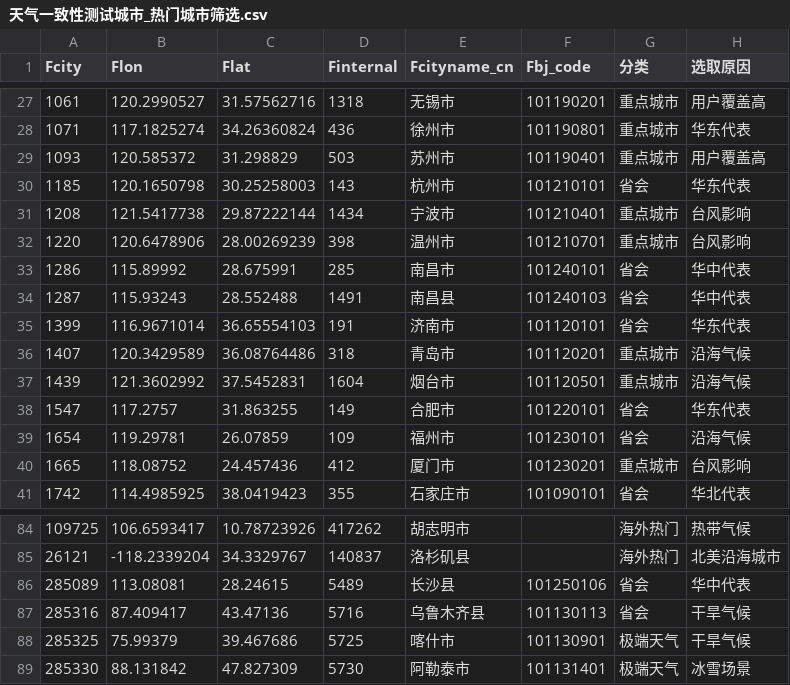
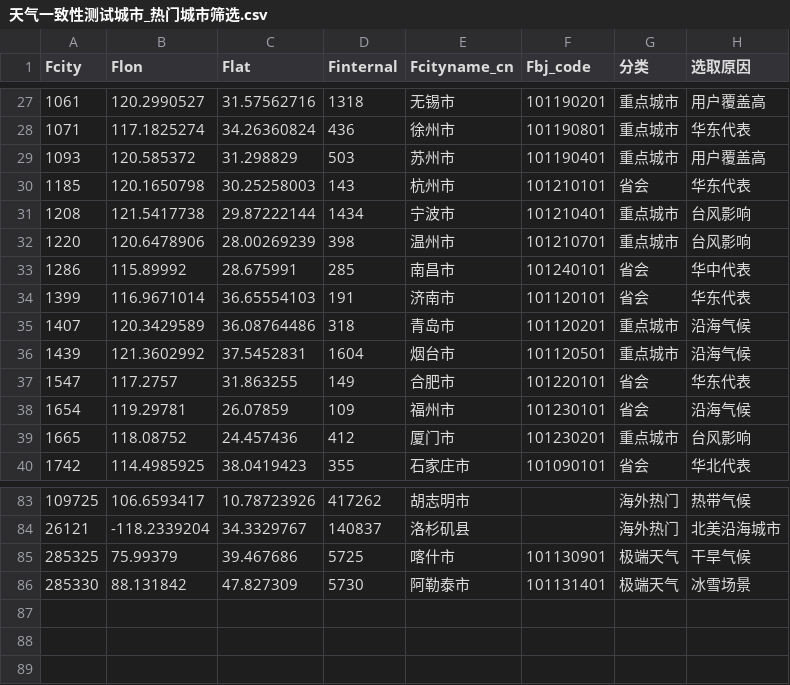
Before and after one commit to buxianxian123/yizhixing, a CSV file: data/天气一致性测试城市_热门城市筛选.csv, drawn as a sheet; only a part is shown, gaps mark what is left out.

```diff
--- a/data/天气一致性测试城市_热门城市筛选.csv
+++ b/data/天气一致性测试城市_热门城市筛选.csv
@@ -33,3 +33,2 @@
 1286,115.89992,28.675991,285,南昌市,101240101,省会,华中代表
-1287,115.93243,28.552488,1491,南昌县,101240103,省会,华中代表
 1399,116.9671014,36.65554103,191,济南市,101120101,省会,华东代表
@@ -85,4 +84,2 @@
 26121,-118.2339204,34.3329767,140837,洛杉矶县,,海外热门,北美沿海城市
-285089,113.08081,28.24615,5489,长沙县,101250106,省会,华中代表
-285316,87.409417,43.47136,5716,乌鲁木齐县,101130113,省会,干旱气候
 285325,75.99379,39.467686,5725,喀什市,101130901,极端天气,干旱气候
```
Also changed, not shown: 3 other files.
